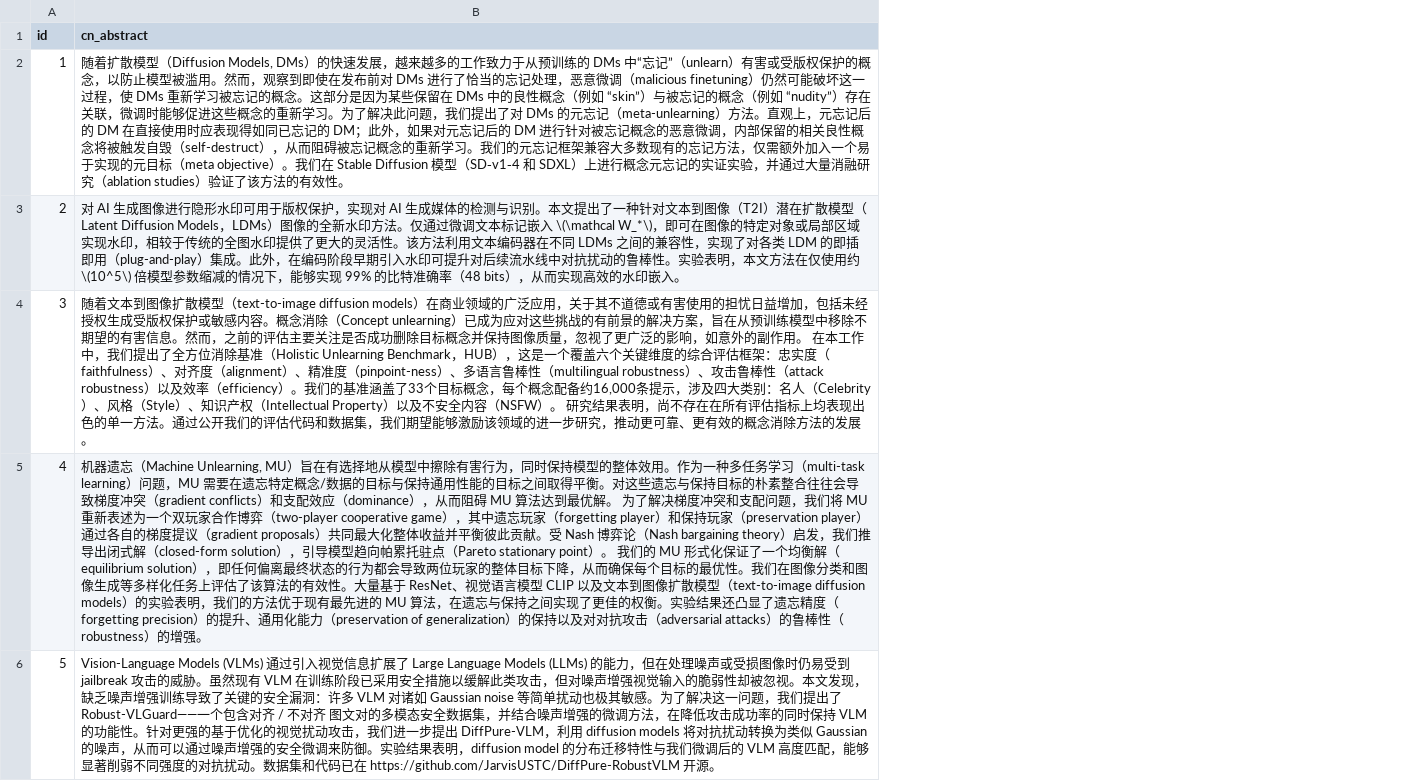
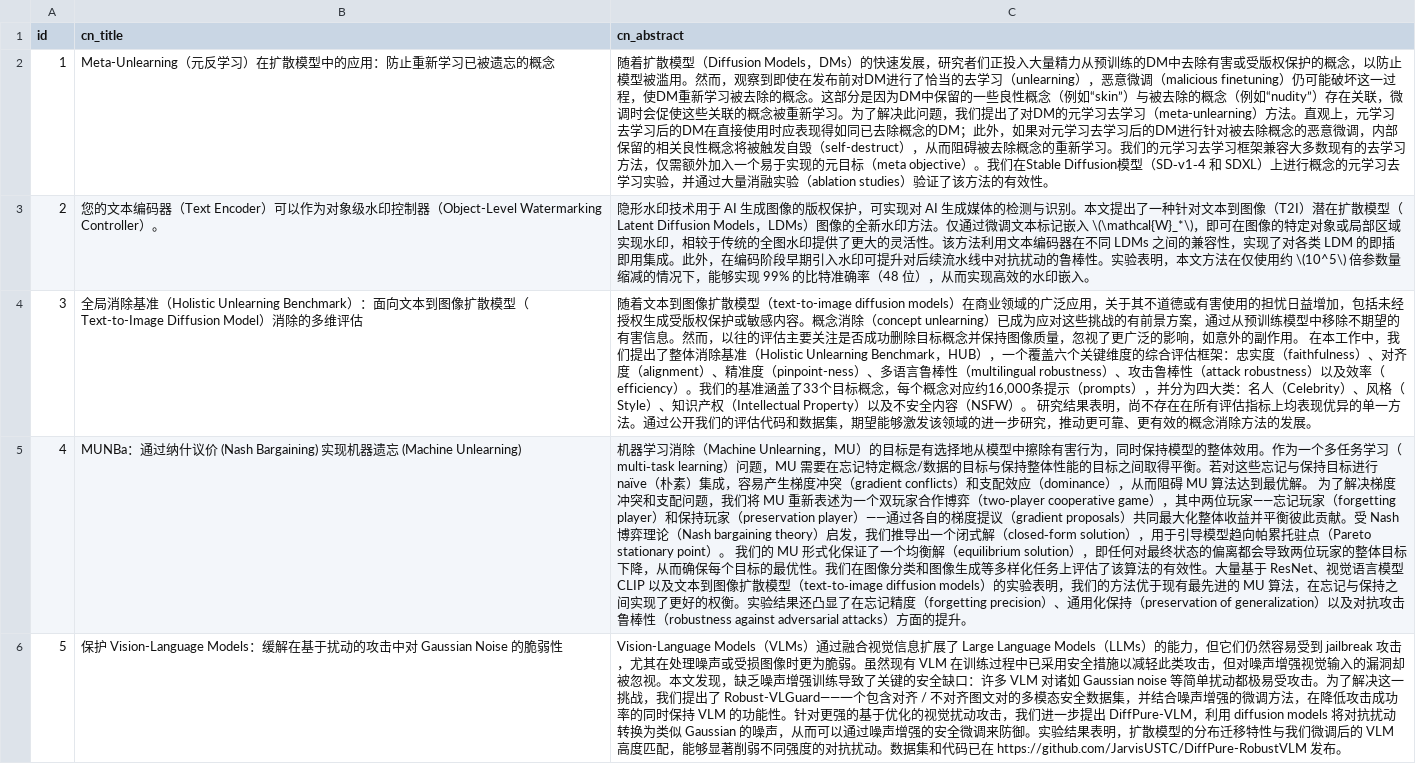
Before and after one commit to Jimmy980212/task0, a CSV file: result.csv, drawn as a sheet; only a part is shown; addresses are those after the commit; the diff covers the shown part only; the diff names each change by its address in the sheet, - before the commit and + after, or states it on an @@ line.

```diff
--- a/result.csv
+++ b/result.csv
+column B (cn_title), rows 2-6: Meta-Unlearning（元反学习）在扩散模型中的应用：防止重新学习已被遗忘的概念 | 您的文本编码器（Text Encoder）可以作为对象级水印控制器（Object-Level Watermarking Controller）。 | 全局消除基准（Holistic Unlearning Benchmark）：面向文本到图像扩散模型（Text-to-Image Diffusion Model）消除的多维评估 | MUNBa：通过纳什议价 (Nash Bargaining) 实现机器遗忘 (Machine Unlearning) | 保护 Vision-Language Models：缓解在基于扰动的攻击中对 Gaussian Noise 的脆弱性
-C2 (cn_abstract): …模型（Diffusion Models, DMs）的快速发展，越来越多的工作致力于从预训练的 DMs 中“忘记”（unlearn）有害或受版权保护的概念，以防止模型被滥用。然而，观察到即使在发布前对 DMs 进行了恰当的忘记处理，恶意微调（malicious finetuning）仍然可能破坏这一过程，使 DMs 重新学习被忘记的概念。这部分是因为某些保留在 DMs 中的良性概念（例如 “skin”）与被忘记的概念（例如 “nudity”）存在关联，微调时能够促进这些概念的重新学习。为了解决此问题，我们提出了对 DMs 的元忘记（meta-unlearning）方法。直观上，元忘记后的 DM 在直接使用时应表现得如同已忘记的 DM；此外，如果对元忘记后的 DM 进行针对被忘记概念的恶意微调，内部保留的相关良性概念将被触发自毁（self-destruct），从而阻碍被忘记概念的重新学习。我们的元忘记框架兼容大多数现有的忘记方法，仅需额外加入一个易于实现的元目标（meta objective）。我们在 Stable Diffusion 模型（SD‑v1‑4 和 SDXL）上进行概念元忘记的实证实验，并通过大量消融研究（ablation studies）…
+C2 (cn_abstract): …模型（Diffusion Models，DMs）的快速发展，研究者们正投入大量精力从预训练的DM中去除有害或受版权保护的概念，以防止模型被滥用。然而，观察到即使在发布前对DM进行了恰当的去学习（unlearning），恶意微调（malicious finetuning）仍可能破坏这一过程，使DM重新学习被去除的概念。这部分是因为DM中保留的一些良性概念（例如“skin”）与被去除的概念（例如“nudity”）存在关联，微调时会促使这些关联的概念被重新学习。为了解决此问题，我们提出了对DM的元学习去学习（meta-unlearning）方法。直观上，元学习去学习后的DM在直接使用时应表现得如同已去除概念的DM；此外，如果对元学习去学习后的DM进行针对被去除概念的恶意微调，内部保留的相关良性概念将被触发自毁（self-destruct），从而阻碍被去除概念的重新学习。我们的元学习去学习框架兼容大多数现有的去学习方法，仅需额外加入一个易于实现的元目标（meta objective）。我们在Stable Diffusion模型（SD‑v1‑4 和 SDXL）上进行概念的元学习去学习实验，并通过大量消融实验（ablation studies）…
-C3 (cn_abstract): 对 AI 生成图像进行隐形水印可用于版权保护，实现对 AI 生成媒体的检测与识别。本文提出了一种针对文本到图像（T2I）潜在扩散模型（Latent Diffusion Models，LDMs）图像的全新水印方法。仅通过微调文本标记嵌入 \(\mathcal W_*\)，即可在图像的特定对象或局部区域实现水印，相较于传统的全图水印提供了更大的灵活性。该方法利用文本编码器在不同 LDMs 之间的兼容性，实现了对各类 LDM 的即插即用（plug-and-play）集成。此外，在编码阶段早期引入水印可提升对后续流水线中对抗扰动的鲁棒性。实验表明，本文方法在仅使用约 \(10^5\) 倍模型参数缩减的情况下，能够实现 99% 的比特准确率（48 bits），从而…
+C3 (cn_abstract): 隐形水印技术用于 AI 生成图像的版权保护，可实现对 AI 生成媒体的检测与识别。本文提出了一种针对文本到图像（T2I）潜在扩散模型（Latent Diffusion Models，LDMs）图像的全新水印方法。仅通过微调文本标记嵌入 \(\mathcal{W}_*\)，即可在图像的特定对象或局部区域实现水印，相较于传统的全图水印提供了更大的灵活性。该方法利用文本编码器在不同 LDMs 之间的兼容性，实现了对各类 LDM 的即插即用集成。此外，在编码阶段早期引入水印可提升对后续流水线中对抗扰动的鲁棒性。实验表明，本文方法在仅使用约 \(10^5\) 倍参数量缩减的情况下，能够实现 99% 的比特准确率（48 位），从而…
-C4 (cn_abstract): …念消除（Concept unlearning）已成为应对这些挑战的有前景的解决方案，旨在从预训练模型中移除不期望的有害信息。然而，之前的评估主要关注是否成功删除目标概念并保持图像质量，忽视了更广泛的影响，如意外的副作用。 在本工作中，我们提出了全方位消除基准（Holistic Unlearning Benchmark，HUB），这是一个覆盖六个关键维度的综合评估框架：忠实度（faithfulness）、对齐度（alignment）、精准度（pinpoint-ness）、多语言鲁棒性（multilingual robustness）、攻击鲁棒性（attack robustness）以及效率（efficiency）。我们的基准涵盖了33个目标概念，每个概念配备约16,000条提示，涉及四大类别：名人（Celebrity）、风格（Style）、知识产权（Intellectual Property）以及不安全内容（NSFW）。 研究结果表明，尚不存在在所有评估指标上均表现出色的单一方法。通过公开我们的评估代码和数据集，我们期望能够激励该领域的…
+C4 (cn_abstract): …念消除（concept unlearning）已成为应对这些挑战的有前景方案，通过从预训练模型中移除不期望的有害信息。然而，以往的评估主要关注是否成功删除目标概念并保持图像质量，忽视了更广泛的影响，如意外的副作用。 在本工作中，我们提出了整体消除基准（Holistic Unlearning Benchmark，HUB），一个覆盖六个关键维度的综合评估框架：忠实度（faithfulness）、对齐度（alignment）、精准度（pinpoint-ness）、多语言鲁棒性（multilingual robustness）、攻击鲁棒性（attack robustness）以及效率（efficiency）。我们的基准涵盖了33个目标概念，每个概念对应约16,000条提示（prompts），并分为四大类：名人（Celebrity）、风格（Style）、知识产权（Intellectual Property）以及不安全内容（NSFW）。 研究结果表明，尚不存在在所有评估指标上均表现优异的单一方法。通过公开我们的评估代码和数据集，期望能够激发该领域的…
-C5 (cn_abstract): 机器遗忘（Machine Unlearning, MU）旨在有选择地从模型中擦除有害行为，同时保持模型的整体效用。作为一种多任务学习（multi-task learning）问题，MU 需要在遗忘特定概念/数据的目标与保持通用性能的目标之间取得平衡。对这些遗忘与保持目标的朴素整合往往会导致梯度冲突（gradient conflicts）和支配效应（dominance），从而阻碍 MU 算法达到最优解。 为了解决梯度冲突和支配问题，我们将 MU 重新表述为一个双玩家合作博弈（two-player cooperative game），其中遗忘玩家（forgetting player）和保持玩家（preservation player）通过各自的梯度提议（gradient proposals）共同最大化整体收益并平衡彼此贡献。受 Nash 博弈论（Nash bargaining theory）启发，我们推导出闭式解（closed-form solution），引导模型趋向帕累托驻点（Pareto stationary point）。 我们的 MU 形式化保证了一个均衡解（equilibrium solution），即任何偏离最终状态的行为都会导致两位玩家的整体目标下降，从而确保每个目标的最优性。我们在图像分类和图像生成等多样化任务上评估了该算法的有效性。大量基于 ResNet、视觉语言模型 CLIP 以及文本到图像扩散模型（text-to-image diffusion models）的实验表明，我们的方法优于现有最先进的 MU 算法，在遗忘与保持之间实现了更佳的权衡。实验结果还凸显了遗忘精度（forgetting precision）的提升、通用化能力（preservation of generalization）的保持以及对对抗攻击（adversarial attacks）的鲁棒性（robustness）的增强。
+C5 (cn_abstract): 机器学习消除（Machine Unlearning，MU）的目标是有选择地从模型中擦除有害行为，同时保持模型的整体效用。作为一个多任务学习（multi‑task learning）问题，MU 需要在忘记特定概念/数据的目标与保持整体性能的目标之间取得平衡。若对这些忘记与保持目标进行 naïve（朴素）集成，容易产生梯度冲突（gradient conflicts）和支配效应（dominance），从而阻碍 MU 算法达到最优解。 为了解决梯度冲突和支配问题，我们将 MU 重新表述为一个双玩家合作博弈（two‑player cooperative game），其中两位玩家——忘记玩家（forgetting player）和保持玩家（preservation player）——通过各自的梯度提议（gradient proposals）共同最大化整体收益并平衡彼此贡献。受 Nash 博弈理论（Nash bargaining theory）启发，我们推导出一个闭式解（closed‑form solution），用于引导模型趋向帕累托驻点（Pareto stationary point）。 我们的 MU 形式化保证了一个均衡解（equilibrium solution），即任何对最终状态的偏离都会导致两位玩家的整体目标下降，从而确保每个目标的最优性。我们在图像分类和图像生成等多样化任务上评估了该算法的有效性。大量基于 ResNet、视觉语言模型 CLIP 以及文本到图像扩散模型（text‑to‑image diffusion models）的实验表明，我们的方法优于现有最先进的 MU 算法，在忘记与保持之间实现了更好的权衡。实验结果还凸显了在忘记精度（forgetting precision）、通用化保持（preservation of generalization）以及对抗攻击鲁棒性（robustness against adversarial attacks）方面的提升。
-C6 (cn_abstract): Vision-Language Models (VLMs) 通过引入视觉信息扩展了 Large Language Models (LLMs) 的能力，但在处理噪声或受损图像时仍易受到 jailbreak 攻击的威胁。虽然现有 VLM 在训练阶段已采用安全措施以缓解此类攻击，但对噪声增强视觉输入的脆弱性却被忽视。本文发现，缺乏噪声增强训练导致了关键的安全漏洞：许多 VLM 对诸如 Gaussian noise 等简单扰动也极其敏感。为了解决这一问题，我们提出了 Robust-VLGuard——一个包含对齐 / 不对齐 图文对的多模态安全数据集，并结合噪声增强的微调方法，在降低攻击成功率的同时保持 VLM 的功能性。针对更强的基于优化的视觉扰动攻击，我们进一步提出 DiffPure-VLM，利用 diffusion models 将对抗扰动转换为类似 Gaussian 的噪声，从而可以通过噪声增强的安全微调来防御。实验结果表明，diffusion model 的分布迁移特性与我们微调后的 VLM 高度匹配，能够显著削弱不同强度的对抗扰动。数据集和代码已在 https://github.com/JarvisUSTC/DiffPure-RobustVLM 开源。
+C6 (cn_abstract): Vision-Language Models（VLMs）通过融合视觉信息扩展了 Large Language Models（LLMs）的能力，但它们仍然容易受到 jailbreak 攻击，尤其在处理噪声或受损图像时更为脆弱。虽然现有 VLM 在训练过程中已采用安全措施以减轻此类攻击，但对噪声增强视觉输入的漏洞却被忽视。本文发现，缺乏噪声增强训练导致了关键的安全缺口：许多 VLM 对诸如 Gaussian noise 等简单扰动都极易受攻击。为了解决这一挑战，我们提出了 Robust-VLGuard——一个包含对齐 / 不对齐图文对的多模态安全数据集，并结合噪声增强的微调方法，在降低攻击成功率的同时保持 VLM 的功能性。针对更强的基于优化的视觉扰动攻击，我们进一步提出 DiffPure-VLM，利用 diffusion models 将对抗扰动转换为类似 Gaussian 的噪声，从而可以通过噪声增强的安全微调来防御。实验结果表明，扩散模型的分布迁移特性与我们微调后的 VLM 高度匹配，能够显著削弱不同强度的对抗扰动。数据集和代码已在 https://github.com/JarvisUSTC/DiffPure-RobustVLM 发布。
```
Also changed, not shown: 4 removed rows and 10 edited cells elsewhere in this file, 1 other file.
